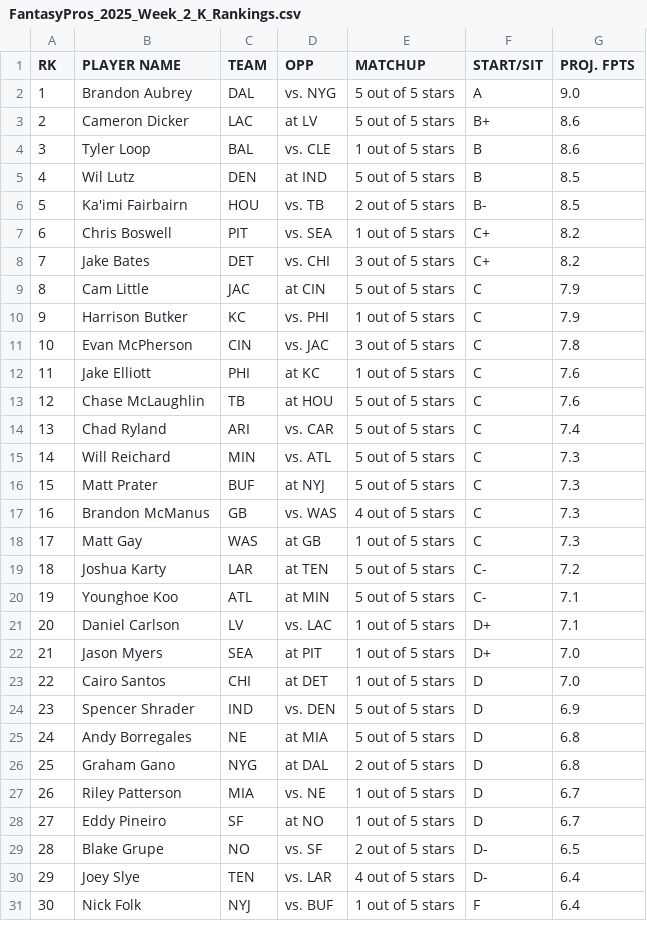
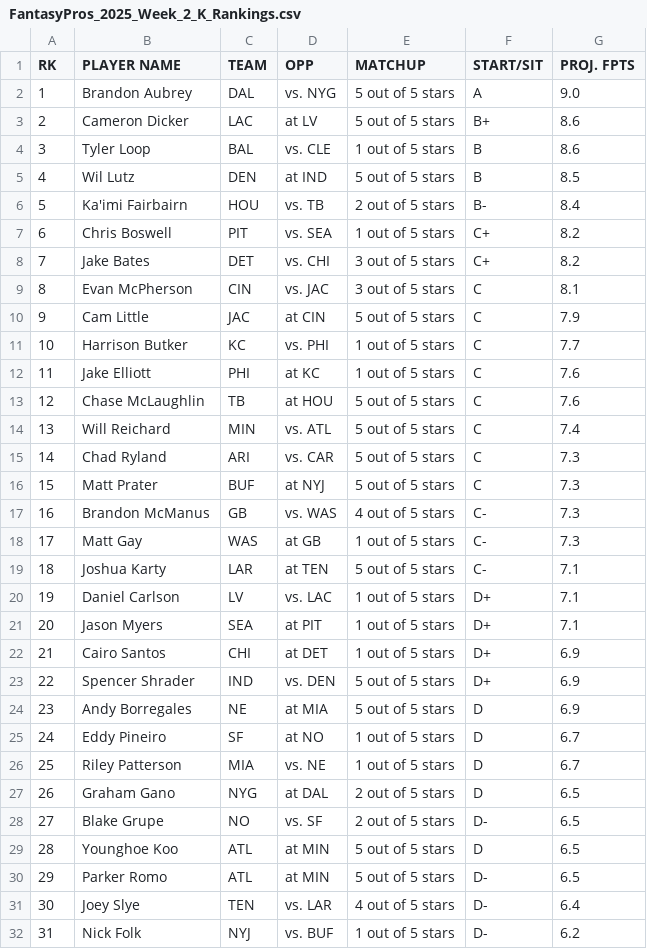
Before and after one commit to aguerraochoa/fantasy-draft-tool, a CSV file: weekly_rankings/FantasyPros_2025_Week_2_K_Rankings.csv, drawn as a sheet; only a part is shown; removed rows and columns are numbered as before the commit, all else as after; the diff covers the shown part only; the diff names each change by its address in the sheet, - before the commit and + after, or states it on an @@ line.

```diff
--- a/weekly_rankings/FantasyPros_2025_Week_2_K_Rankings.csv
+++ b/weekly_rankings/FantasyPros_2025_Week_2_K_Rankings.csv
-G6 (PROJ. FPTS): 8.5
+G6 (PROJ. FPTS): 8.4
+row 9: 8 | Evan McPherson | CIN | vs. JAC | 3 out of 5 stars | C | 8.1
@@ column A (RK) renumbered between rows 10 and 36 @@
-G11 (PROJ. FPTS): 7.9
+G11 (PROJ. FPTS): 7.7
-row 11: 10 | Evan McPherson | CIN | vs. JAC | 3 out of 5 stars | C | 7.8
-row 14: 13 | Chad Ryland | ARI | vs. CAR | 5 out of 5 stars | C | 7.4
-G14 (PROJ. FPTS): 7.3
+G14 (PROJ. FPTS): 7.4
+row 15: 14 | Chad Ryland | ARI | vs. CAR | 5 out of 5 stars | C | 7.3
-F17:F18 (START/SIT): C
+F17:F18 (START/SIT): C-
-G19 (PROJ. FPTS): 7.2
+G19 (PROJ. FPTS): 7.1
-row 20: 19 | Younghoe Koo | ATL | at MIN | 5 out of 5 stars | C- | 7.1
-G21 (PROJ. FPTS): 7.0
+G21 (PROJ. FPTS): 7.1
-F22:F23 (START/SIT): D
+F22:F23 (START/SIT): D+
-G22 (PROJ. FPTS): 7.0
+G22 (PROJ. FPTS): 6.9
-G24 (PROJ. FPTS): 6.8
+G24 (PROJ. FPTS): 6.9
-row 26: 25 | Graham Gano | NYG | at DAL | 2 out of 5 stars | D | 6.8
@@ row 28 moved to row 25: 24 @@
+row 27: 26 | Graham Gano | NYG | at DAL | 2 out of 5 stars | D | 6.5
+row 29: 28 | Younghoe Koo | ATL | at MIN | 5 out of 5 stars | D | 6.5
+row 30: 29 | Parker Romo | ATL | at MIN | 5 out of 5 stars | D- | 6.5
-F32 (START/SIT): F
+F32 (START/SIT): D-
-G32 (PROJ. FPTS): 6.4
+G32 (PROJ. FPTS): 6.2
```
Also changed, not shown: 1 added row, 1 removed row and 5 edited cells elsewhere in this file, weekly_rankings/FantasyPros_2025_Week_2_DST_Rankings.csv, weekly_rankings/FantasyPros_2025_Week_2_OP_Rankings.csv.
